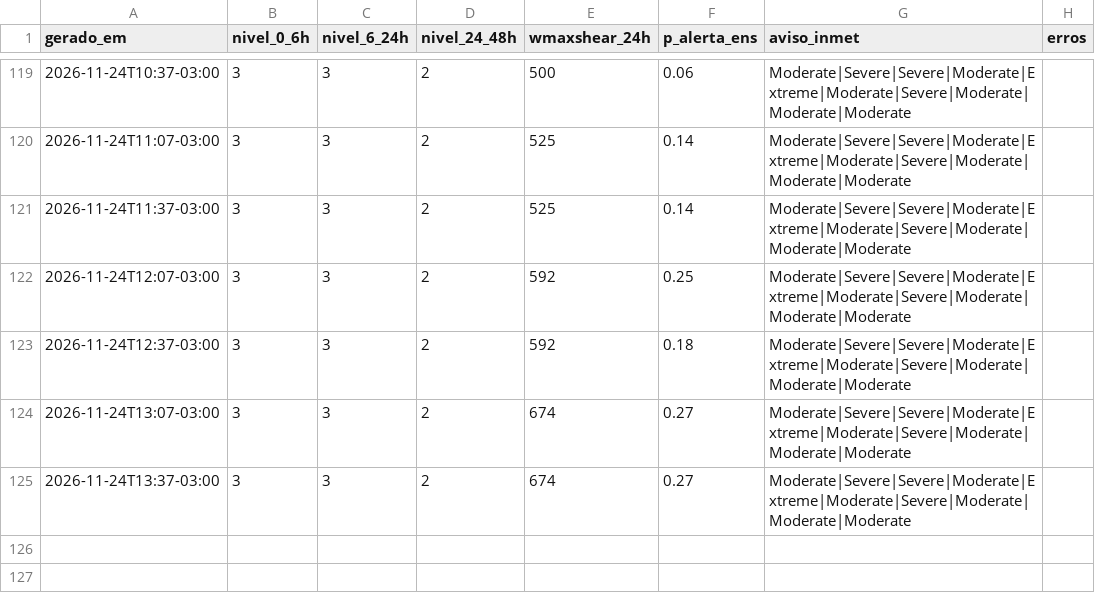
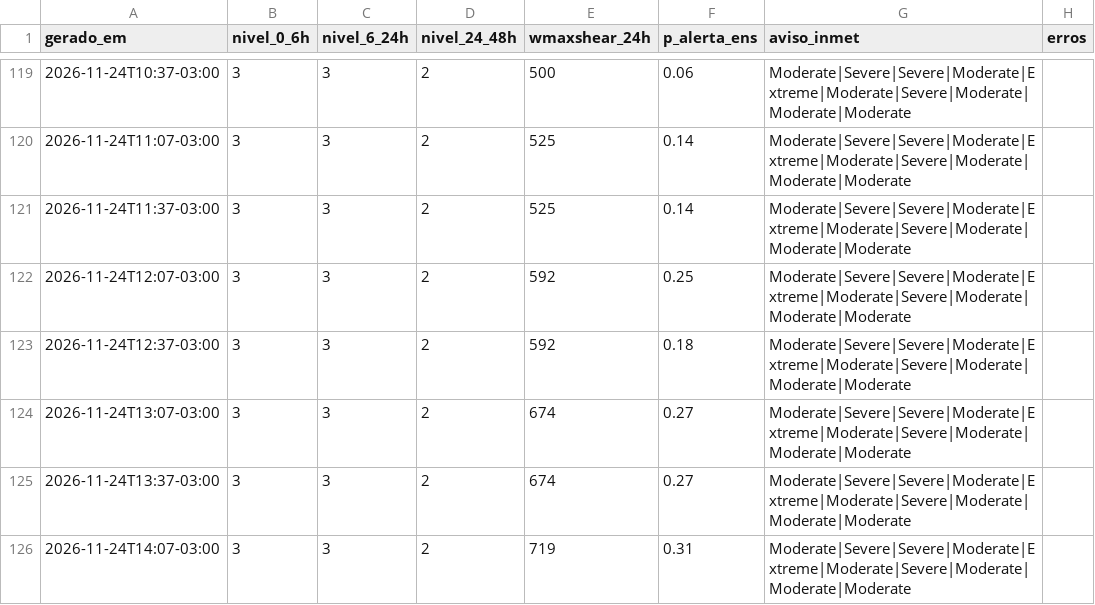
Before and after one commit to lfbarco74-arch/alerta-astorga, a CSV file: historico.csv, drawn as a sheet; only a part is shown, gaps mark what is left out; the diff names each change by its address in the sheet, - before the commit and + after, or states it on an @@ line.

```diff
--- a/historico.csv
+++ b/historico.csv
+row 126: 2026-11-24T14:07-03:00 | 3 | 3 | 2 | 719 | 0.31 | Moderate|Severe|Severe|Moderate|Extreme|Moderate|Severe|Moderate|Moderate|Moderate
```
Also changed, not shown: 2 other files.
